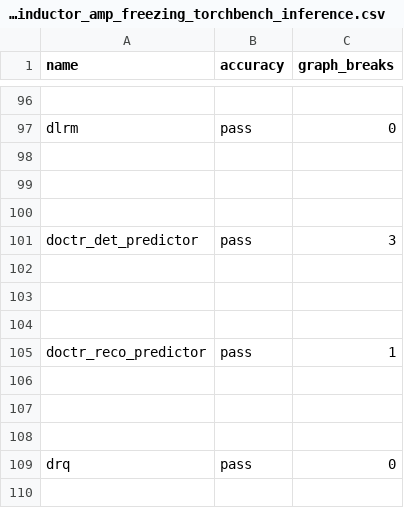
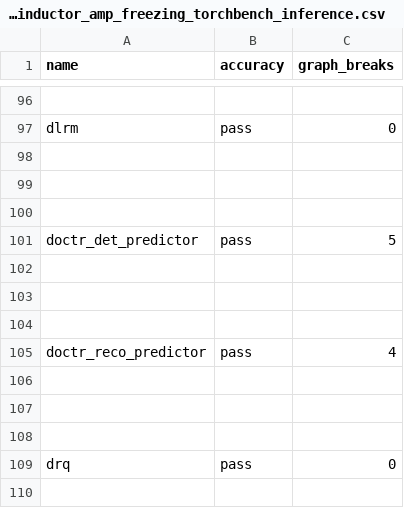
Before and after one commit to mengfei25/pytorch, a CSV file: benchmarks/dynamo/ci_expected_accuracy/cpu_inductor_amp_freezing_torchbench_inference.csv, drawn as a sheet; only a part is shown, gaps mark what is left out.

Commit message:
Revert "Move inductor jobs 3.9->3.10 (#162323)"
This reverts commit 0663bdb12383b9717af49d58aed9d88de0dd0ecc.

Reverted https://github.com/pytorch/pytorch/pull/162323 on behalf of https://github.com/huydhn due to Not sure what had happened, but some inductor unit tests start failing after this lands ([comment](https://github.com/pytorch/pytorch/pull/162323#issuecomment-3278125192))

```diff
--- a/benchmarks/dynamo/ci_expected_accuracy/cpu_inductor_amp_freezing_torchbench_inference.csv
+++ b/benchmarks/dynamo/ci_expected_accuracy/cpu_inductor_amp_freezing_torchbench_inference.csv
@@ -100,3 +100,3 @@ dlrm,pass,0
 
-doctr_det_predictor,pass,3
+doctr_det_predictor,pass,5
 
@@ -104,3 +104,3 @@ doctr_det_predictor,pass,3
 
-doctr_reco_predictor,pass,1
+doctr_reco_predictor,pass,4
 
```
Also changed, not shown: benchmarks/dynamo/ci_expected_accuracy/cpu_inductor_freezing_torchbench_inference.csv, benchmarks/dynamo/ci_expected_accuracy/cpu_inductor_torchbench_inference.csv, 16 other files.
